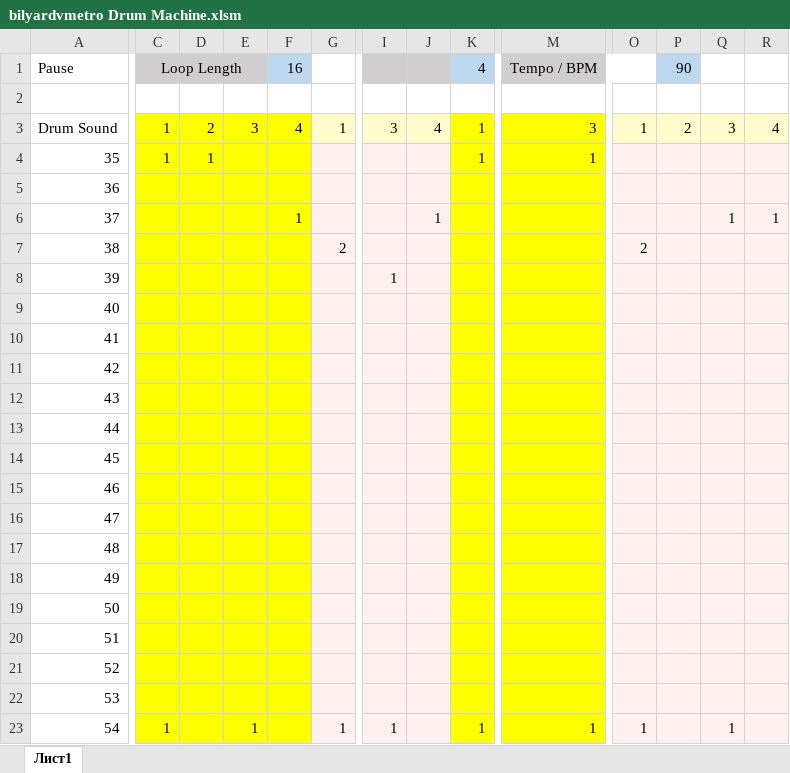
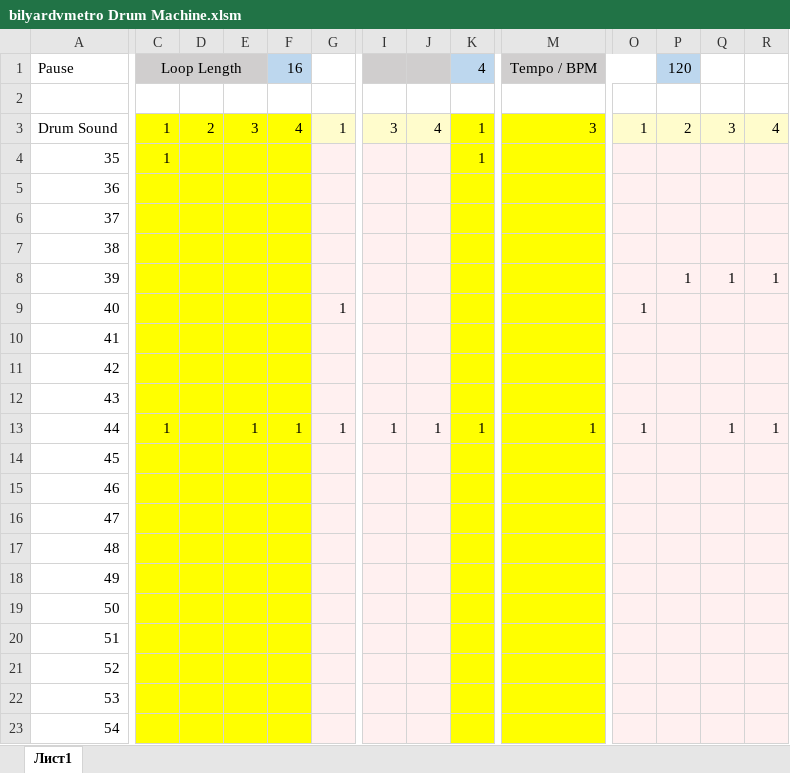
Before and after one commit to bilyardvmetro/ITMO-System-Application-Software, an Excel workbook: Informatics/Labs/Lab5/bilyardvmetro Drum Machine.xlsm, sheet Лист1, drawn as a sheet; only a part is shown, gaps mark what is left out; values as stored, in another font and other column widths than the file's, no borders; the diff covers the shown part only; the diff names each change by its address in the sheet, - before the commit and + after, or states it on an @@ line.

Commit message:
:sparkles: inf lab5 untracked changes

```diff
--- a/Informatics/Labs/Lab5/bilyardvmetro Drum Machine.xlsm (sheet Лист1)
+++ b/Informatics/Labs/Lab5/bilyardvmetro Drum Machine.xlsm (sheet Лист1)
-P1: 90
+P1: 120
-D4: 1
+D4: (empty)
-M4: 1
+M4: (empty)
-F6: 1
+F6: (empty)
-J6: 1
+J6: (empty)
-Q6: 1
+Q6: (empty)
-R6: 1
+R6: (empty)
-G7: 2
+G7: (empty)
-O7: 2
+O7: (empty)
-I8: 1
+I8: (empty)
-P8: (empty)
+P8: 1
-Q8: (empty)
+Q8: 1
-R8: (empty)
+R8: 1
-G9: (empty)
+G9: 1
-O9: (empty)
+O9: 1
-C13: (empty)
+C13: 1
-E13: (empty)
+E13: 1
-F13: (empty)
+F13: 1
-G13: (empty)
+G13: 1
-I13: (empty)
+I13: 1
-J13: (empty)
+J13: 1
-K13: (empty)
+K13: 1
-M13: (empty)
+M13: 1
-O13: (empty)
+O13: 1
-Q13: (empty)
+Q13: 1
-R13: (empty)
+R13: 1
-C23: 1
+C23: (empty)
-E23: 1
+E23: (empty)
-G23: 1
+G23: (empty)
-I23: 1
+I23: (empty)
-K23: 1
+K23: (empty)
-M23: 1
+M23: (empty)
-O23: 1
+O23: (empty)
-Q23: 1
+Q23: (empty)
```
Also changed, not shown: 3 edited cells elsewhere in this sheet.
